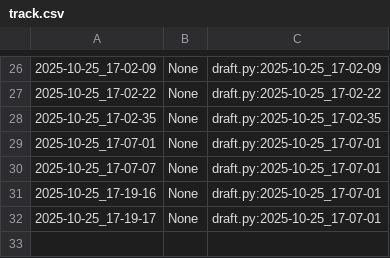
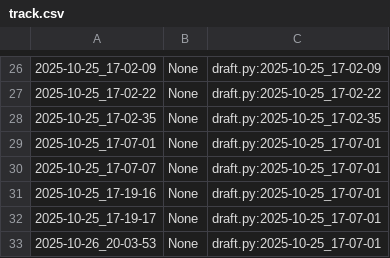
Before and after one commit to qxcode-course/poo-dd-cd-bloco-b-Isaque-Bernardino, a CSV file: myrep/.tko/track/poo@motouber/track.csv, drawn as a sheet; only a part is shown, gaps mark what is left out.

```diff
--- a/myrep/.tko/track/poo@motouber/track.csv
+++ b/myrep/.tko/track/poo@motouber/track.csv
@@ -32 +32,2 @@
 2025-10-25_17-19-17,None,draft.py:2025-10-25_17-07-01
+2025-10-26_20-03-53,None,draft.py:2025-10-25_17-07-01
```
Also changed, not shown: myrep/.tko/track/poo@camisa/track.csv, myrep/.tko/track/poo@chinela/track.csv, 7 other files.
